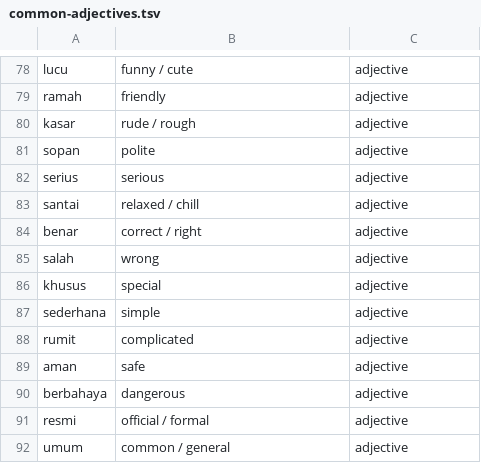
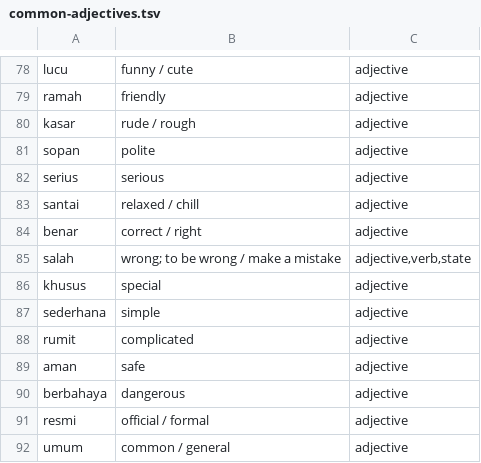
Before and after one commit to dtomkatsu/Learning-Bahasa-Indonesian, a TSV file: vocab/common-adjectives.tsv, drawn as a sheet; only a part is shown, gaps mark what is left out.

```diff
--- a/vocab/common-adjectives.tsv
+++ b/vocab/common-adjectives.tsv
@@ -84,3 +84,3 @@ santai	relaxed / chill	adjective
 benar	correct / right	adjective
-salah	wrong	adjective
+salah	wrong; to be wrong / make a mistake	adjective,verb,state
 khusus	special	adjective
```
Also changed, not shown: vocab/comparisons.tsv, vocab/connectors.tsv, 8 other files.
